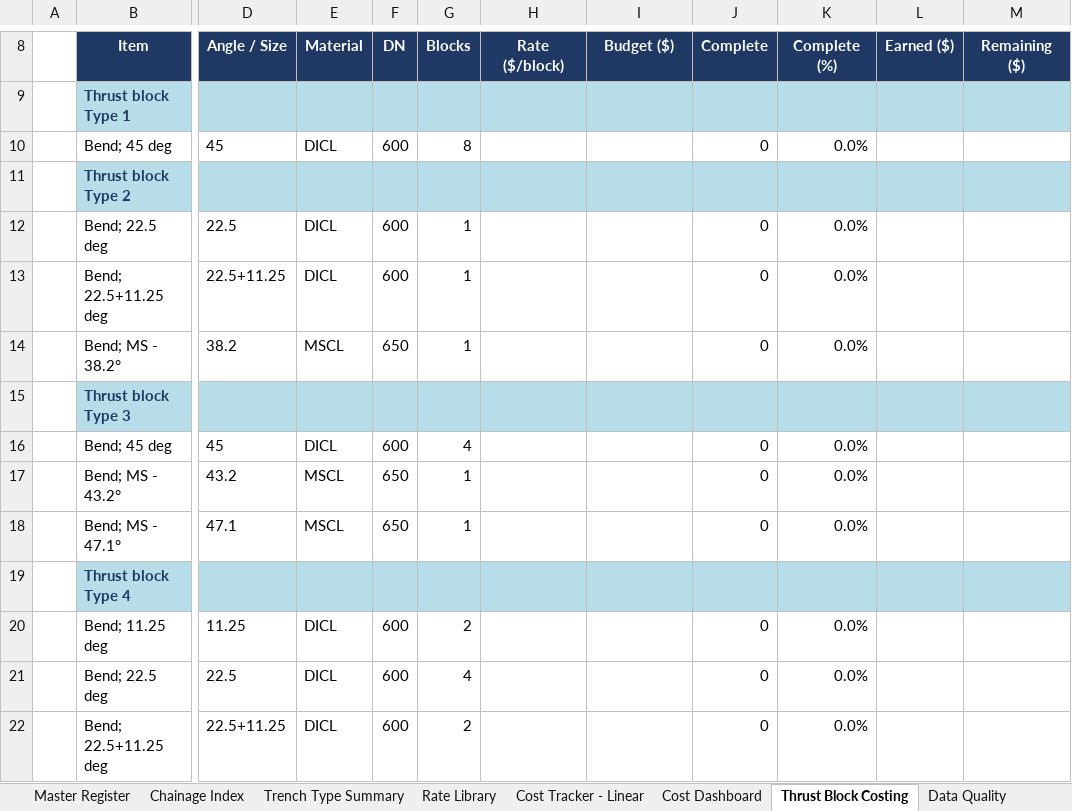
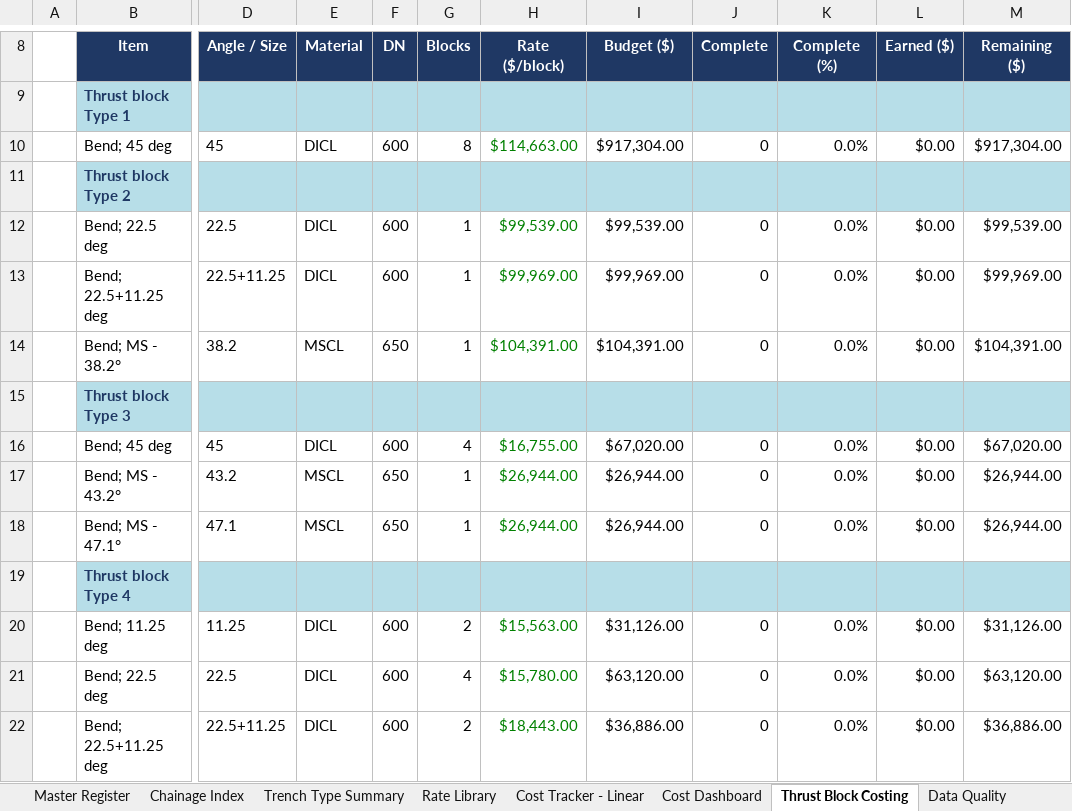
Before and after one commit to dirt3boy47/t2w-asset-register_rev2, an Excel workbook: T2W_Pipeline_Master_Asset_Register.xlsx, sheet Thrust Block Costing, drawn as a sheet; only a part is shown, gaps mark what is left out; values as stored, in another font and other column widths than the file's, no borders; the diff covers the shown part only; the diff names each change by its address in the sheet, - before the commit and + after, or states it on an @@ line.

```diff
--- a/T2W_Pipeline_Master_Asset_Register.xlsx (sheet Thrust Block Costing)
+++ b/T2W_Pipeline_Master_Asset_Register.xlsx (sheet Thrust Block Costing)
-H10 (Rate ($/block)): (empty)
+H10 (Rate ($/block)): $114,663.00
-I10 (Budget ($)): (empty)
+I10 (Budget ($)): $917,304.00
-L10 (Earned ($)): (empty)
+L10 (Earned ($)): $0.00
-M10 (Remaining ($)): (empty)
+M10 (Remaining ($)): $917,304.00
-H12 (Rate ($/block)): (empty)
+H12 (Rate ($/block)): $99,539.00
-I12 (Budget ($)): (empty)
+I12 (Budget ($)): $99,539.00
-L12:L14 (Earned ($)): (empty)
+L12:L14 (Earned ($)): $0.00
-M12 (Remaining ($)): (empty)
+M12 (Remaining ($)): $99,539.00
-H13 (Rate ($/block)): (empty)
+H13 (Rate ($/block)): $99,969.00
-I13 (Budget ($)): (empty)
+I13 (Budget ($)): $99,969.00
-M13 (Remaining ($)): (empty)
+M13 (Remaining ($)): $99,969.00
-H14 (Rate ($/block)): (empty)
+H14 (Rate ($/block)): $104,391.00
-I14 (Budget ($)): (empty)
+I14 (Budget ($)): $104,391.00
-M14 (Remaining ($)): (empty)
+M14 (Remaining ($)): $104,391.00
-H16 (Rate ($/block)): (empty)
+H16 (Rate ($/block)): $16,755.00
-I16 (Budget ($)): (empty)
+I16 (Budget ($)): $67,020.00
-L16:L18 (Earned ($)): (empty)
+L16:L18 (Earned ($)): $0.00
-M16 (Remaining ($)): (empty)
+M16 (Remaining ($)): $67,020.00
-H17:H18 (Rate ($/block)): (empty)
+H17:H18 (Rate ($/block)): $26,944.00
-I17:I18 (Budget ($)): (empty)
+I17:I18 (Budget ($)): $26,944.00
-M17:M18 (Remaining ($)): (empty)
+M17:M18 (Remaining ($)): $26,944.00
-H20 (Rate ($/block)): (empty)
+H20 (Rate ($/block)): $15,563.00
-I20 (Budget ($)): (empty)
+I20 (Budget ($)): $31,126.00
-L20:L22 (Earned ($)): (empty)
+L20:L22 (Earned ($)): $0.00
-M20 (Remaining ($)): (empty)
+M20 (Remaining ($)): $31,126.00
-H21 (Rate ($/block)): (empty)
+H21 (Rate ($/block)): $15,780.00
-I21 (Budget ($)): (empty)
+I21 (Budget ($)): $63,120.00
-M21 (Remaining ($)): (empty)
+M21 (Remaining ($)): $63,120.00
-H22 (Rate ($/block)): (empty)
+H22 (Rate ($/block)): $18,443.00
-I22 (Budget ($)): (empty)
+I22 (Budget ($)): $36,886.00
-M22 (Remaining ($)): (empty)
+M22 (Remaining ($)): $36,886.00
```
Also changed, not shown: 144 edited cells elsewhere in this sheet, sheet Rate Library, sheet Cost Dashboard, hidden cells, charts or pictures, 2 other files.
